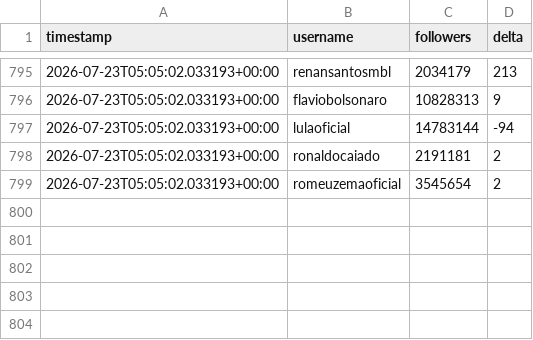
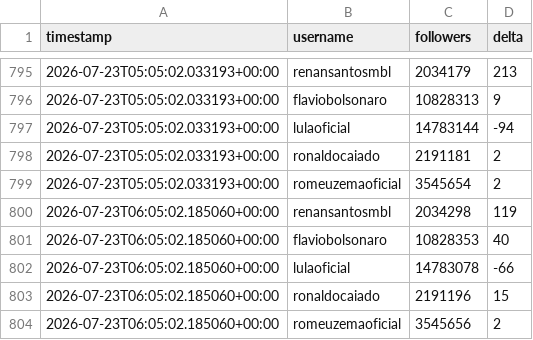
Before and after one commit to jonathanabrantes/engajamento-eleicoes, a CSV file: data/followers.csv, drawn as a sheet; only a part is shown, gaps mark what is left out; the diff names each change by its address in the sheet, - before the commit and + after, or states it on an @@ line.

Commit message:
chore(bot): atualiza followers.csv + evidência HTML zip

```diff
--- a/data/followers.csv
+++ b/data/followers.csv
+row 800: 2026-07-23T06:05:02.185060+00:00 | renansantosmbl | 2034298 | 119
+row 801: 2026-07-23T06:05:02.185060+00:00 | flaviobolsonaro | 10828353 | 40
+row 802: 2026-07-23T06:05:02.185060+00:00 | lulaoficial | 14783078 | -66
+row 803: 2026-07-23T06:05:02.185060+00:00 | ronaldocaiado | 2191196 | 15
+row 804: 2026-07-23T06:05:02.185060+00:00 | romeuzemaoficial | 3545656 | 2
```
Also changed, not shown: 1 other file.
